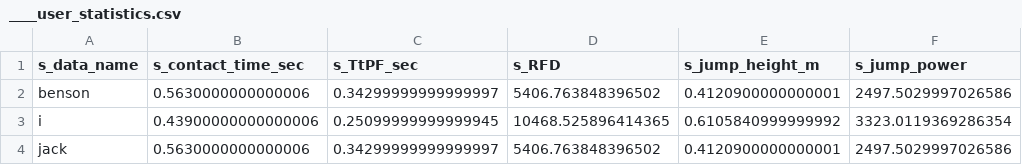
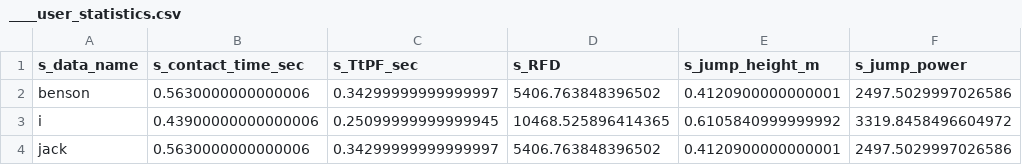
Before and after one commit to bomdicScott/jump_analysis, a CSV file: test_data/user1/____user_statistics.csv, drawn as a sheet.

Commit message:
add data test

```diff
--- a/test_data/user1/____user_statistics.csv
+++ b/test_data/user1/____user_statistics.csv
@@ -2,3 +2,3 @@ s_data_name,s_contact_time_sec,s_TtPF_sec,s_RFD,s_jump_height_m,s_jump_power
 benson,0.5630000000000006,0.34299999999999997,5406.763848396502,0.4120900000000001,2497.5029997026586
-i,0.43900000000000006,0.25099999999999945,10468.525896414365,0.6105840999999992,3323.0119369286354
+i,0.43900000000000006,0.25099999999999945,10468.525896414365,0.6105840999999992,3319.8458496604972
 jack,0.5630000000000006,0.34299999999999997,5406.763848396502,0.4120900000000001,2497.5029997026586
```
Also changed, not shown: test_data/user2/____user_statistics.csv, 54 other files.
